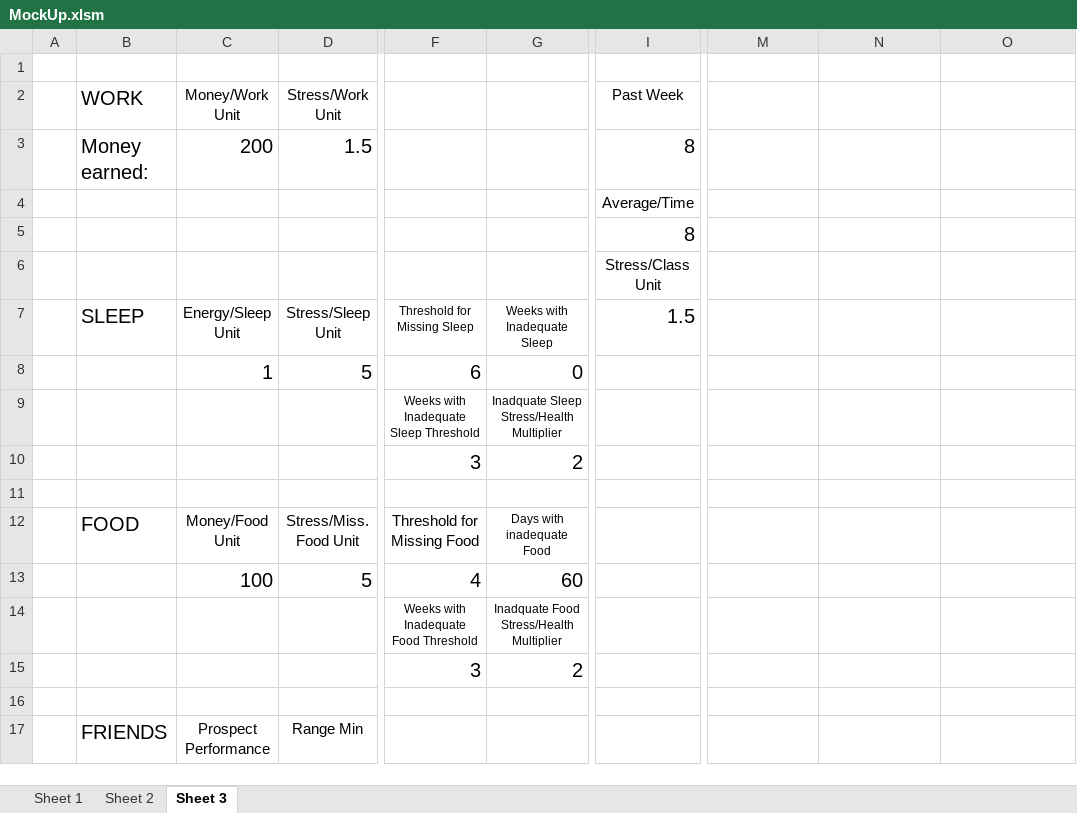
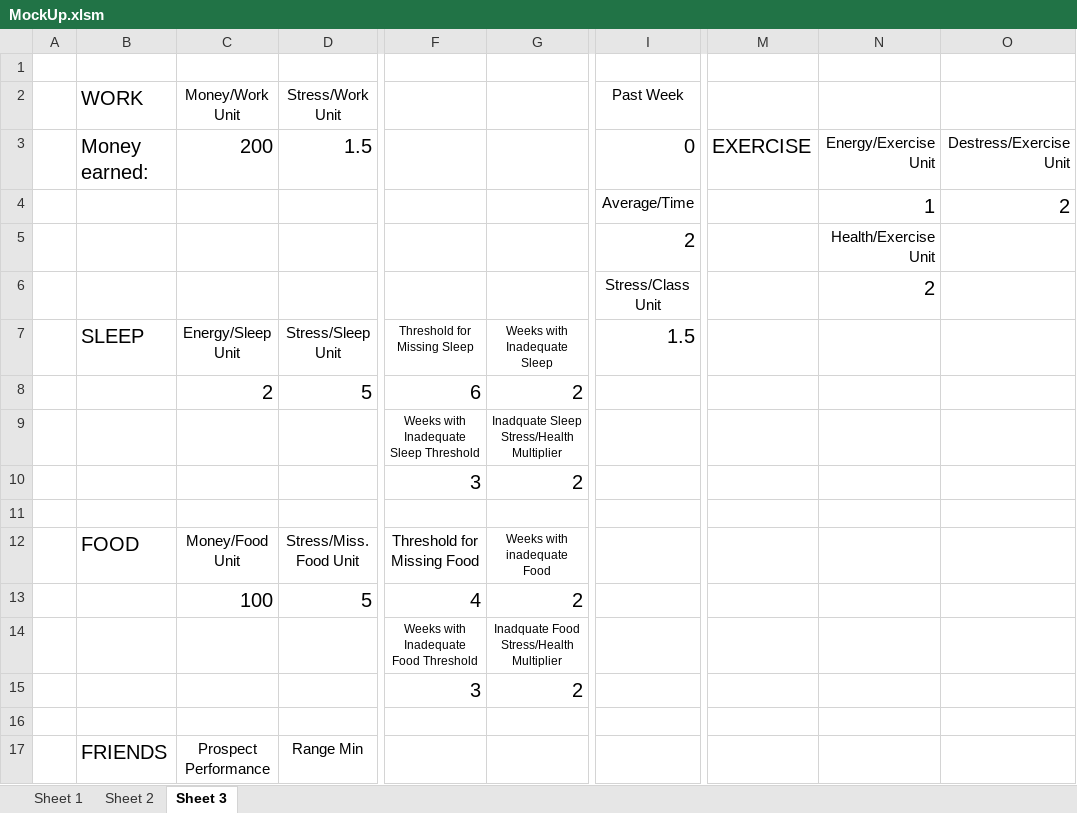
Before and after one commit to mayukhdifferent/GPMStudentSim, an Excel workbook: MockUp.xlsm, sheet Sheet 3, drawn as a sheet; only a part is shown, gaps mark what is left out; values as stored, in another font and other column widths than the file's, no borders; the diff names each change by its address in the sheet, - before the commit and + after, or states it on an @@ line.

Commit message:
Implemented energy, stress, and exercise

```diff
--- a/MockUp.xlsm (sheet Sheet 3)
+++ b/MockUp.xlsm (sheet Sheet 3)
-I3 (Past Week): 8
+I3 (Past Week): 0
-M3: (empty)
+M3: EXERCISE
-N3: (empty)
+N3: Energy/Exercise Unit
-O3: (empty)
+O3: Destress/Exercise Unit
-N4: (empty)
+N4: 1
-O4: (empty)
+O4: 2
-I5 (Past Week): 8
+I5 (Past Week): 2
-N5: (empty)
+N5: Health/Exercise Unit
-N6: (empty)
+N6: 2
-C8 (Money/Work Unit): 1
+C8 (Money/Work Unit): 2
-G8: 0
+G8: 2
-G12: Days with inadequate Food
+G12: Weeks with inadequate Food
-G13: 60
+G13: 2
```
Also changed, not shown: sheet Sheet 2, 1 other file.
